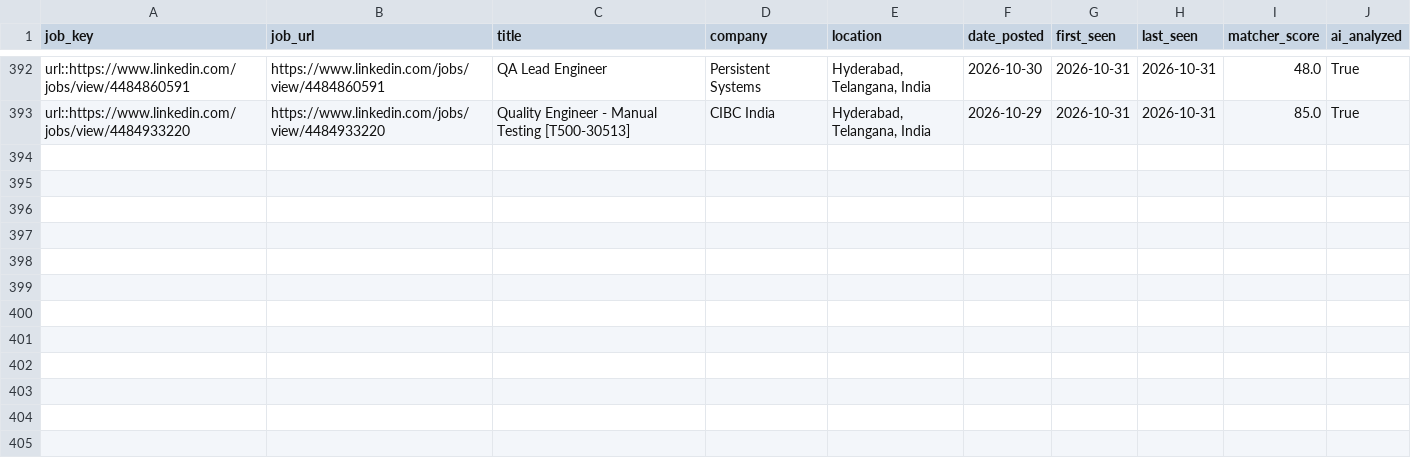
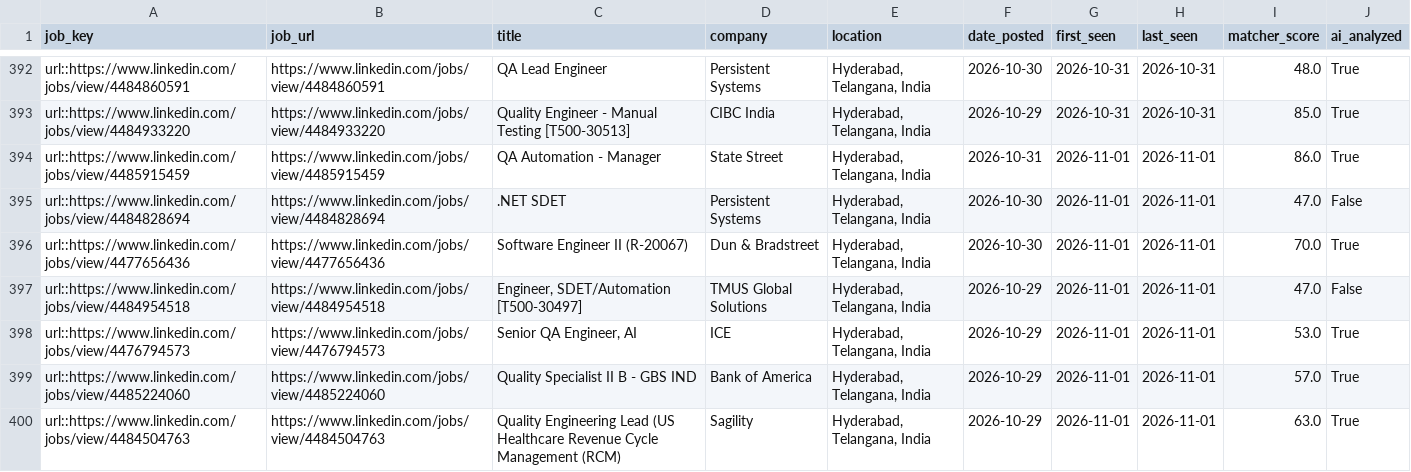
Before and after one commit to sivasinganapalli/job-agent, a CSV file: data/job_history.csv, drawn as a sheet; only a part is shown, gaps mark what is left out.

```diff
--- a/data/job_history.csv
+++ b/data/job_history.csv
@@ -393 +393,8 @@ url::https://www.linkedin.com/jobs/view/4484860591,https://www.linkedin.com/jobs
 url::https://www.linkedin.com/jobs/view/4484933220,https://www.linkedin.com/jobs/view/4484933220,Quality Engineer - Manual Testing [T500-30513],CIBC India,"Hyderabad, Telangana, India",2026-10-29,2026-10-31,2026-10-31,85.0,True
+url::https://www.linkedin.com/jobs/view/4485915459,https://www.linkedin.com/jobs/view/4485915459,QA Automation - Manager,State Street,"Hyderabad, Telangana, India",2026-10-31,2026-11-01,2026-11-01,86.0,True
+url::https://www.linkedin.com/jobs/view/4484828694,https://www.linkedin.com/jobs/view/4484828694,.NET SDET,Persistent Systems,"Hyderabad, Telangana, India",2026-10-30,2026-11-01,2026-11-01,47.0,False
+url::https://www.linkedin.com/jobs/view/4477656436,https://www.linkedin.com/jobs/view/4477656436,Software Engineer II (R-20067),Dun & Bradstreet,"Hyderabad, Telangana, India",2026-10-30,2026-11-01,2026-11-01,70.0,True
+url::https://www.linkedin.com/jobs/view/4484954518,https://www.linkedin.com/jobs/view/4484954518,"Engineer, SDET/Automation [T500-30497]",TMUS Global Solutions,"Hyderabad, Telangana, India",2026-10-29,2026-11-01,2026-11-01,47.0,False
+url::https://www.linkedin.com/jobs/view/4476794573,https://www.linkedin.com/jobs/view/4476794573,"Senior QA Engineer, AI",ICE,"Hyderabad, Telangana, India",2026-10-29,2026-11-01,2026-11-01,53.0,True
+url::https://www.linkedin.com/jobs/view/4485224060,https://www.linkedin.com/jobs/view/4485224060,Quality Specialist II B - GBS IND,Bank of America,"Hyderabad, Telangana, India",2026-10-29,2026-11-01,2026-11-01,57.0,True
+url::https://www.linkedin.com/jobs/view/4484504763,https://www.linkedin.com/jobs/view/4484504763,Quality Engineering Lead (US Healthcare Revenue Cycle Management (RCM),Sagility,"Hyderabad, Telangana, India",2026-10-29,2026-11-01,2026-11-01,63.0,True
```
Also changed, not shown: 1 other file.
